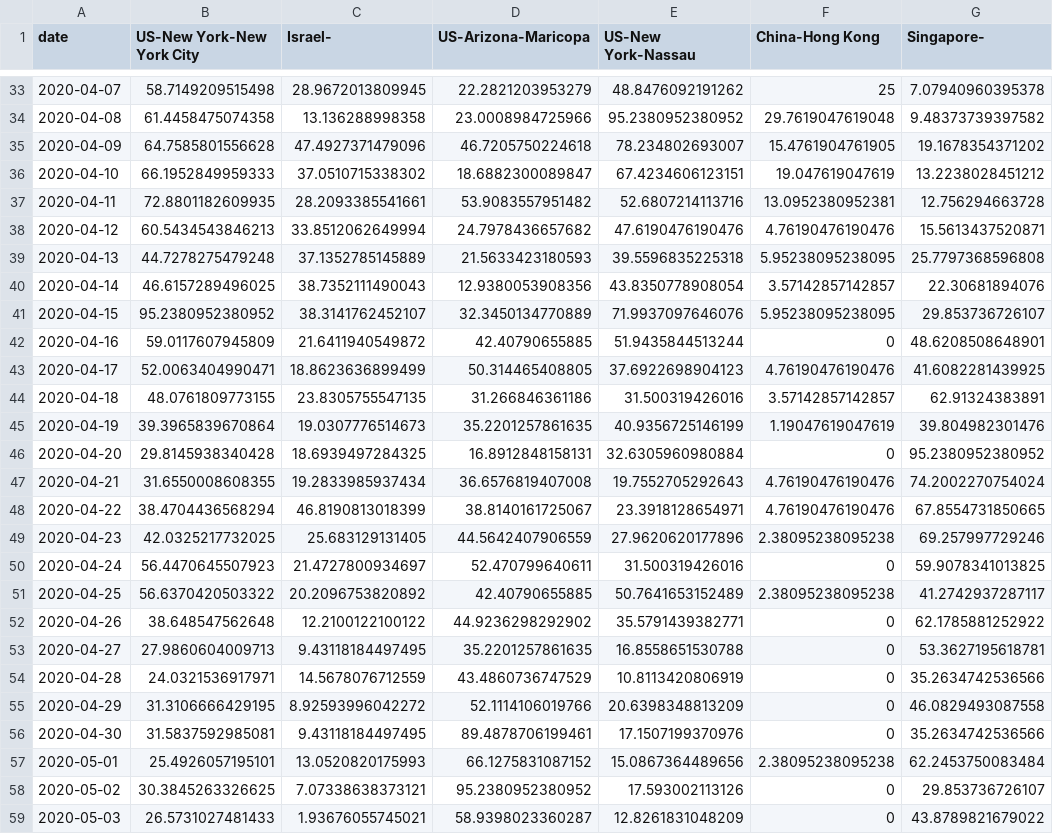
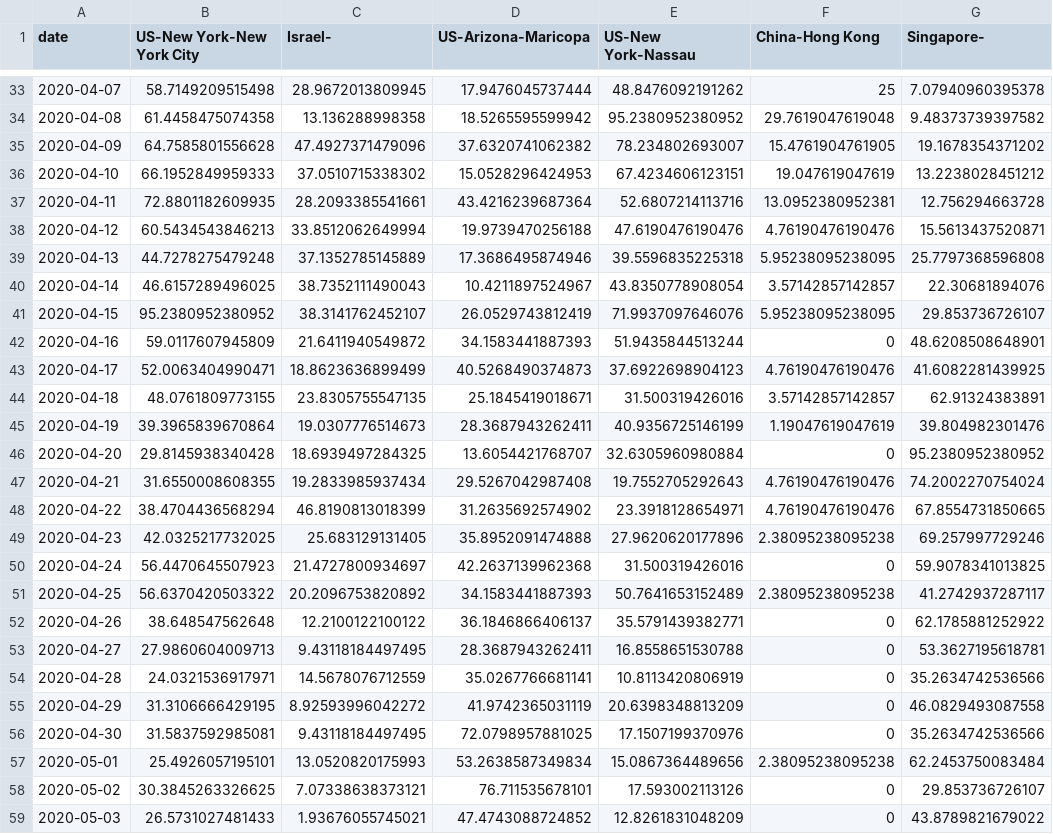
Before and after one commit to senoryo/cv, a CSV file: DeltaNormal-NY.csv, drawn as a sheet; only a part is shown, gaps mark what is left out; the diff covers the shown part only.

```diff
--- a/DeltaNormal-NY.csv
+++ b/DeltaNormal-NY.csv
@@ -33,27 +33,27 @@ date,US-New York-New York City,Israel-,US-Arizona-Maricopa,US-New York-Nassau,Ch
-2020-04-07,58.7149209515498,28.9672013809945,22.2821203953279,48.8476092191262,25,7.07940960395378
-2020-04-08,61.4458475074358,13.136288998358,23.0008984725966,95.2380952380952,29.7619047619048,9.48373739397582
-2020-04-09,64.7585801556628,47.4927371479096,46.7205750224618,78.234802693007,15.4761904761905,19.1678354371202
-2020-04-10,66.1952849959333,37.0510715338302,18.6882300089847,67.4234606123151,19.047619047619,13.2238028451212
-2020-04-11,72.8801182609935,28.2093385541661,53.9083557951482,52.6807214113716,13.0952380952381,12.756294663728
-2020-04-12,60.5434543846213,33.8512062649994,24.7978436657682,47.6190476190476,4.76190476190476,15.5613437520871
-2020-04-13,44.7278275479248,37.1352785145889,21.5633423180593,39.5596835225318,5.95238095238095,25.7797368596808
-2020-04-14,46.6157289496025,38.7352111490043,12.9380053908356,43.8350778908054,3.57142857142857,22.30681894076
-2020-04-15,95.2380952380952,38.3141762452107,32.3450134770889,71.9937097646076,5.95238095238095,29.853736726107
-2020-04-16,59.0117607945809,21.6411940549872,42.40790655885,51.9435844513244,0,48.6208508648901
-2020-04-17,52.0063404990471,18.8623636899499,50.314465408805,37.6922698904123,4.76190476190476,41.6082281439925
-2020-04-18,48.0761809773155,23.8305755547135,31.266846361186,31.500319426016,3.57142857142857,62.91324383891
-2020-04-19,39.3965839670864,19.0307776514673,35.2201257861635,40.9356725146199,1.19047619047619,39.804982301476
-2020-04-20,29.8145938340428,18.6939497284325,16.8912848158131,32.6305960980884,0,95.2380952380952
-2020-04-21,31.6550008608355,19.2833985937434,36.6576819407008,19.7552705292643,4.76190476190476,74.2002270754024
-2020-04-22,38.4704436568294,46.8190813018399,38.8140161725067,23.3918128654971,4.76190476190476,67.8554731850665
-2020-04-23,42.0325217732025,25.683129131405,44.5642407906559,27.9620620177896,2.38095238095238,69.257997729246
-2020-04-24,56.4470645507923,21.4727800934697,52.470799640611,31.500319426016,0,59.9078341013825
-2020-04-25,56.6370420503322,20.2096753820892,42.40790655885,50.7641653152489,2.38095238095238,41.2742937287117
-2020-04-26,38.648547562648,12.2100122100122,44.9236298292902,35.5791439382771,0,62.1785881252922
-2020-04-27,27.9860604009713,9.43118184497495,35.2201257861635,16.8558651530788,0,53.3627195618781
-2020-04-28,24.0321536917971,14.5678076712559,43.4860736747529,10.8113420806919,0,35.2634742536566
-2020-04-29,31.3106666429195,8.92593996042272,52.1114106019766,20.6398348813209,0,46.0829493087558
-2020-04-30,31.5837592985081,9.43118184497495,89.4878706199461,17.1507199370976,0,35.2634742536566
-2020-05-01,25.4926057195101,13.0520820175993,66.1275831087152,15.0867364489656,2.38095238095238,62.2453750083484
-2020-05-02,30.3845263326625,7.07338638373121,95.2380952380952,17.593002113126,0,29.853736726107
-2020-05-03,26.5731027481433,1.93676055745021,58.9398023360287,12.8261831048209,0,43.8789821679022
+2020-04-07,58.7149209515498,28.9672013809945,17.9476045737444,48.8476092191262,25,7.07940960395378
+2020-04-08,61.4458475074358,13.136288998358,18.5265595599942,95.2380952380952,29.7619047619048,9.48373739397582
+2020-04-09,64.7585801556628,47.4927371479096,37.6320741062382,78.234802693007,15.4761904761905,19.1678354371202
+2020-04-10,66.1952849959333,37.0510715338302,15.0528296424953,67.4234606123151,19.047619047619,13.2238028451212
+2020-04-11,72.8801182609935,28.2093385541661,43.4216239687364,52.6807214113716,13.0952380952381,12.756294663728
+2020-04-12,60.5434543846213,33.8512062649994,19.9739470256188,47.6190476190476,4.76190476190476,15.5613437520871
+2020-04-13,44.7278275479248,37.1352785145889,17.3686495874946,39.5596835225318,5.95238095238095,25.7797368596808
+2020-04-14,46.6157289496025,38.7352111490043,10.4211897524967,43.8350778908054,3.57142857142857,22.30681894076
+2020-04-15,95.2380952380952,38.3141762452107,26.0529743812419,71.9937097646076,5.95238095238095,29.853736726107
+2020-04-16,59.0117607945809,21.6411940549872,34.1583441887393,51.9435844513244,0,48.6208508648901
+2020-04-17,52.0063404990471,18.8623636899499,40.5268490374873,37.6922698904123,4.76190476190476,41.6082281439925
+2020-04-18,48.0761809773155,23.8305755547135,25.1845419018671,31.500319426016,3.57142857142857,62.91324383891
+2020-04-19,39.3965839670864,19.0307776514673,28.3687943262411,40.9356725146199,1.19047619047619,39.804982301476
+2020-04-20,29.8145938340428,18.6939497284325,13.6054421768707,32.6305960980884,0,95.2380952380952
+2020-04-21,31.6550008608355,19.2833985937434,29.5267042987408,19.7552705292643,4.76190476190476,74.2002270754024
+2020-04-22,38.4704436568294,46.8190813018399,31.2635692574902,23.3918128654971,4.76190476190476,67.8554731850665
+2020-04-23,42.0325217732025,25.683129131405,35.8952091474888,27.9620620177896,2.38095238095238,69.257997729246
+2020-04-24,56.4470645507923,21.4727800934697,42.2637139962368,31.500319426016,0,59.9078341013825
+2020-04-25,56.6370420503322,20.2096753820892,34.1583441887393,50.7641653152489,2.38095238095238,41.2742937287117
+2020-04-26,38.648547562648,12.2100122100122,36.1846866406137,35.5791439382771,0,62.1785881252922
+2020-04-27,27.9860604009713,9.43118184497495,28.3687943262411,16.8558651530788,0,53.3627195618781
+2020-04-28,24.0321536917971,14.5678076712559,35.0267766681141,10.8113420806919,0,35.2634742536566
+2020-04-29,31.3106666429195,8.92593996042272,41.9742365031119,20.6398348813209,0,46.0829493087558
+2020-04-30,31.5837592985081,9.43118184497495,72.0798957881025,17.1507199370976,0,35.2634742536566
+2020-05-01,25.4926057195101,13.0520820175993,53.2638587349834,15.0867364489656,2.38095238095238,62.2453750083484
+2020-05-02,30.3845263326625,7.07338638373121,76.711535678101,17.593002113126,0,29.853736726107
+2020-05-03,26.5731027481433,1.93676055745021,47.4743088724852,12.8261831048209,0,43.8789821679022
```
Also changed, not shown: 1 added row and 28 edited cells elsewhere in this file, 7DayDelta.csv, 7DayDeltaNormal.csv, 22 other files.
